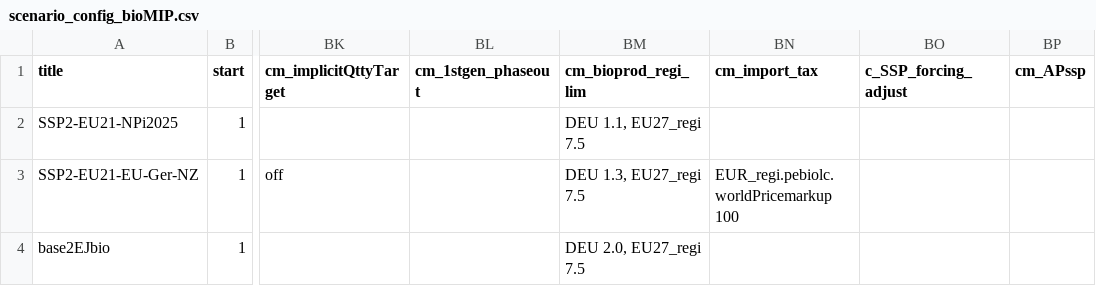
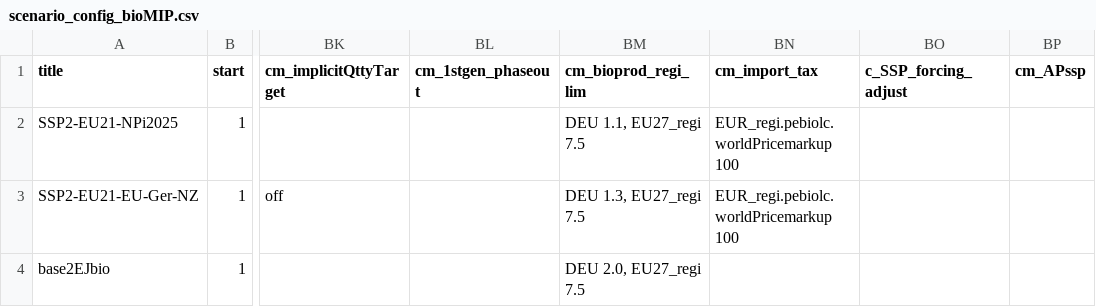
Before and after one commit to robertsalzwedel/remind, a CSV file: config/scenario_config_bioMIP.csv, drawn as a sheet; only a part is shown, gaps mark what is left out; the diff names each change by its address in the sheet, - before the commit and + after, or states it on an @@ line.

```diff
--- a/config/scenario_config_bioMIP.csv
+++ b/config/scenario_config_bioMIP.csv
-BN2 (cm_import_tax): (empty)
+BN2 (cm_import_tax): EUR_regi.pebiolc.worldPricemarkup 100
```
Also changed, not shown: 11 other files.
